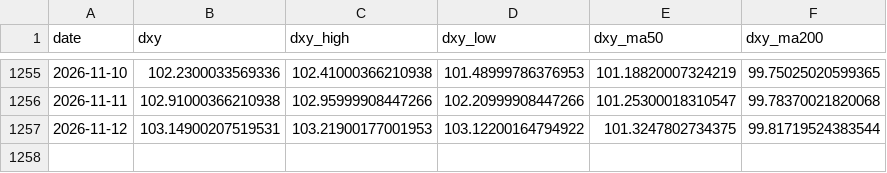
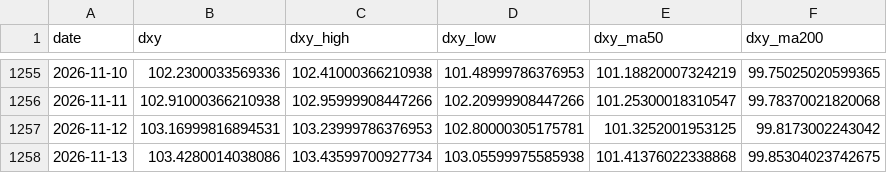
Before and after one commit to ela113arm-arch/macro-data-tracker, a CSV file: data/dxy.csv, drawn as a sheet; only a part is shown, gaps mark what is left out.

```diff
--- a/data/dxy.csv
+++ b/data/dxy.csv
@@ -1256,2 +1256,3 @@ date,dxy,dxy_high,dxy_low,dxy_ma50,dxy_ma200
 2026-11-11,102.91000366210938,102.95999908447266,102.20999908447266,101.25300018310547,99.78370021820068
-2026-11-12,103.14900207519531,103.21900177001953,103.12200164794922,101.3247802734375,99.81719524383544
+2026-11-12,103.16999816894531,103.23999786376953,102.80000305175781,101.3252001953125,99.8173002243042
+2026-11-13,103.4280014038086,103.43599700927734,103.05599975585938,101.41376022338868,99.85304023742675
```
Also changed, not shown: data/cftc_positioning.csv, data/cot_wti_brent_merged.csv, 17 other files.
